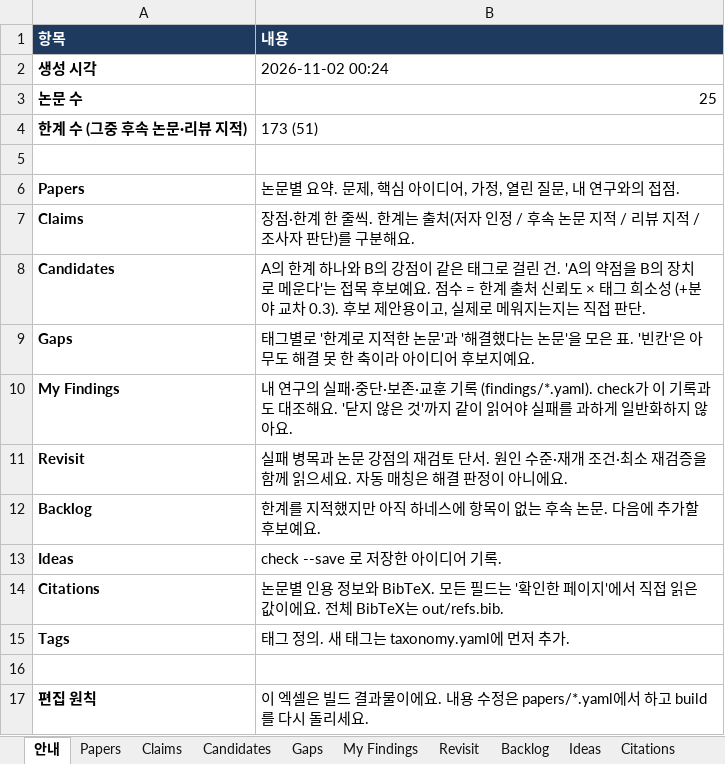
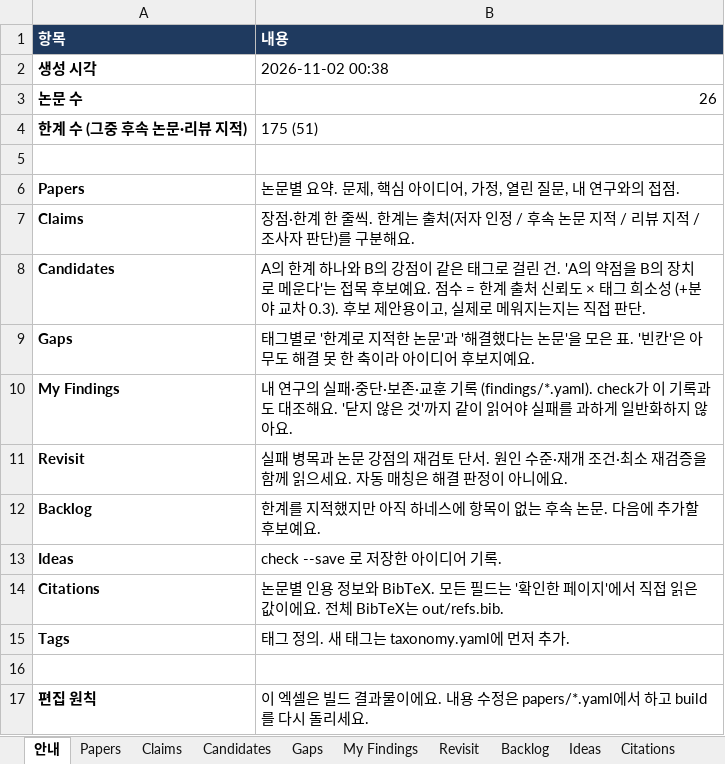
Before and after one commit to seongjinan11-source/research-harness, an Excel workbook: out/research_harness.xlsx, sheet 안내, drawn as a sheet; values as stored, in another font and other column widths than the file's, no borders; the diff names each change by its address in the sheet, - before the commit and + after, or states it on an @@ line.

```diff
--- a/out/research_harness.xlsx (sheet 안내)
+++ b/out/research_harness.xlsx (sheet 안내)
-B2 (내용): 2026-11-02 00:24
+B2 (내용): 2026-11-02 00:38
-B3 (내용): 25
+B3 (내용): 26
-B4 (내용): 173 (51)
+B4 (내용): 175 (51)
```
Also changed, not shown: sheet Candidates, sheet Gaps, sheet My Findings, sheet Revisit, sheet Papers, sheet Claims, 2 more sheets, 14 other files.
